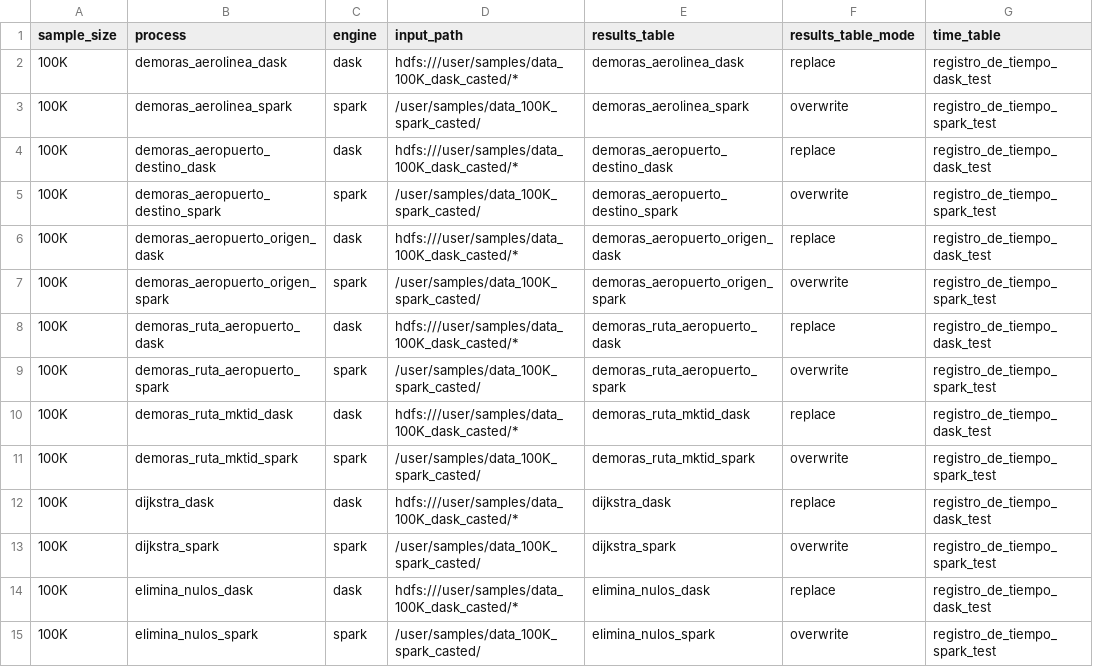
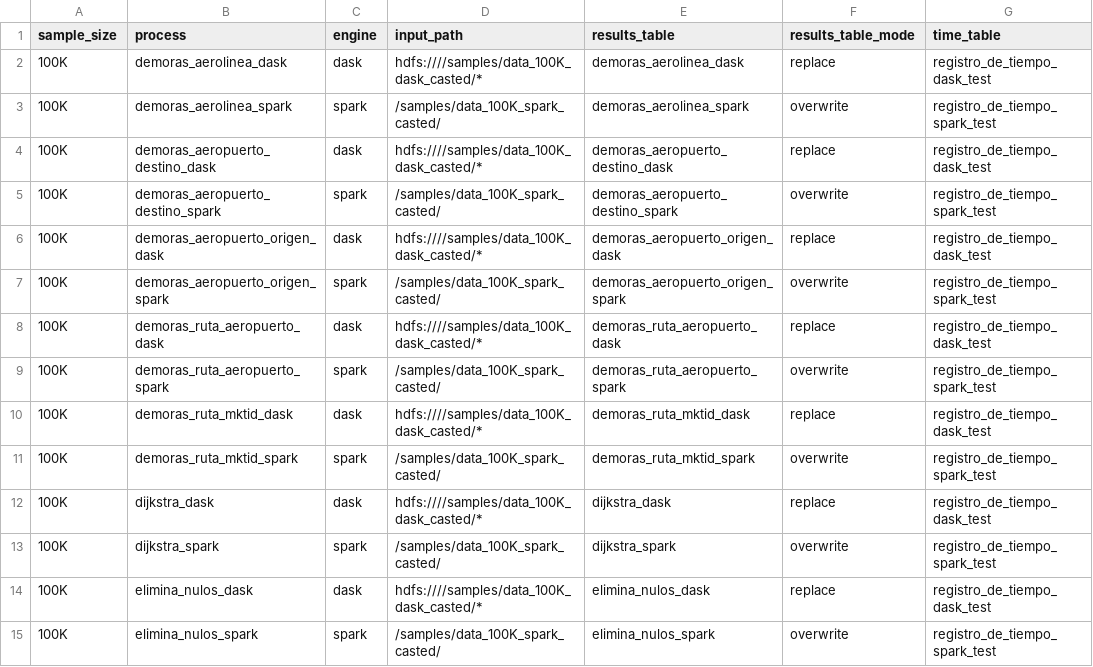
Before and after one commit to ikerforce/spark-rita, a CSV file: conf/base/configs_cluster.csv, drawn as a sheet; only a part is shown; the diff covers the shown part only; the diff names each change by its address in the sheet, - before the commit and + after, or states it on an @@ line.

Commit message:
Actualicé ruta de HDFS

```diff
--- a/conf/base/configs_cluster.csv
+++ b/conf/base/configs_cluster.csv
-D2 (input_path): hdfs:///user/samples/data_100K_dask_casted/*
+D2 (input_path): hdfs:////samples/data_100K_dask_casted/*
-D3 (input_path): /user/samples/data_100K_spark_casted/
+D3 (input_path): /samples/data_100K_spark_casted/
-D4 (input_path): hdfs:///user/samples/data_100K_dask_casted/*
+D4 (input_path): hdfs:////samples/data_100K_dask_casted/*
-D5 (input_path): /user/samples/data_100K_spark_casted/
+D5 (input_path): /samples/data_100K_spark_casted/
-D6 (input_path): hdfs:///user/samples/data_100K_dask_casted/*
+D6 (input_path): hdfs:////samples/data_100K_dask_casted/*
-D7 (input_path): /user/samples/data_100K_spark_casted/
+D7 (input_path): /samples/data_100K_spark_casted/
-D8 (input_path): hdfs:///user/samples/data_100K_dask_casted/*
+D8 (input_path): hdfs:////samples/data_100K_dask_casted/*
-D9 (input_path): /user/samples/data_100K_spark_casted/
+D9 (input_path): /samples/data_100K_spark_casted/
-D10 (input_path): hdfs:///user/samples/data_100K_dask_casted/*
+D10 (input_path): hdfs:////samples/data_100K_dask_casted/*
-D11 (input_path): /user/samples/data_100K_spark_casted/
+D11 (input_path): /samples/data_100K_spark_casted/
-D12 (input_path): hdfs:///user/samples/data_100K_dask_casted/*
+D12 (input_path): hdfs:////samples/data_100K_dask_casted/*
-D13 (input_path): /user/samples/data_100K_spark_casted/
+D13 (input_path): /samples/data_100K_spark_casted/
-D14 (input_path): hdfs:///user/samples/data_100K_dask_casted/*
+D14 (input_path): hdfs:////samples/data_100K_dask_casted/*
-D15 (input_path): /user/samples/data_100K_spark_casted/
+D15 (input_path): /samples/data_100K_spark_casted/
```
Also changed, not shown: 34 edited cells elsewhere in this file.
